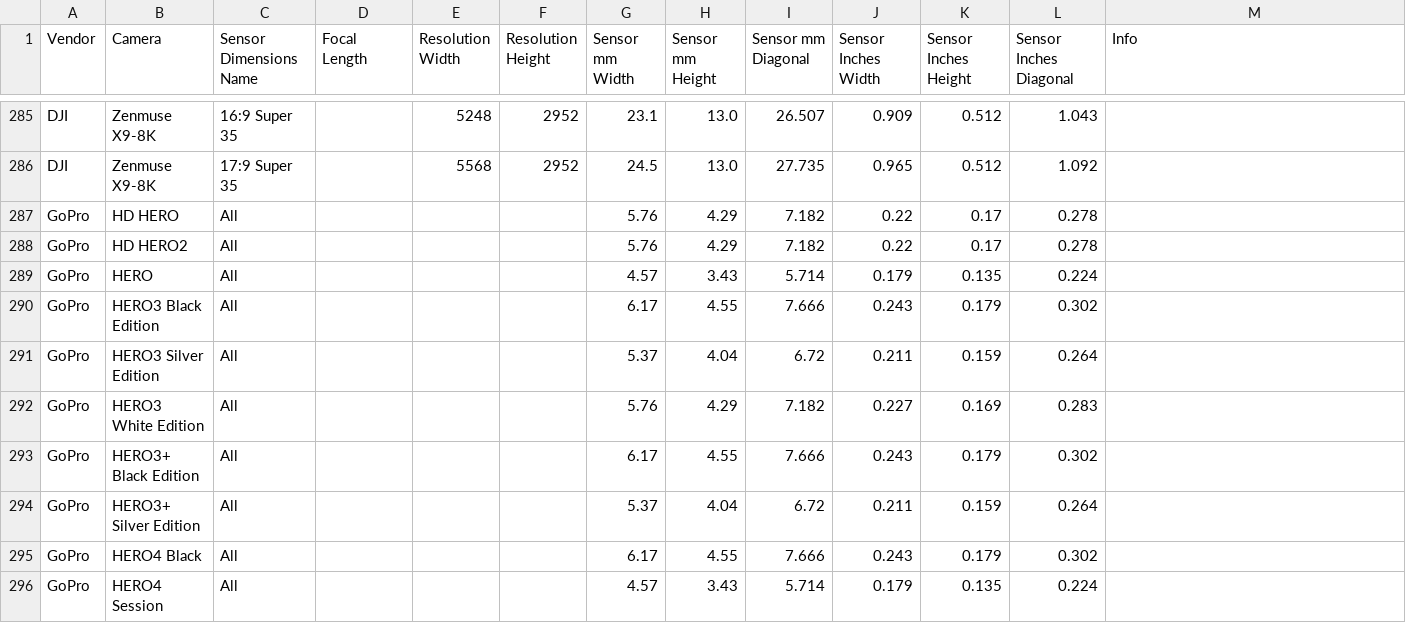
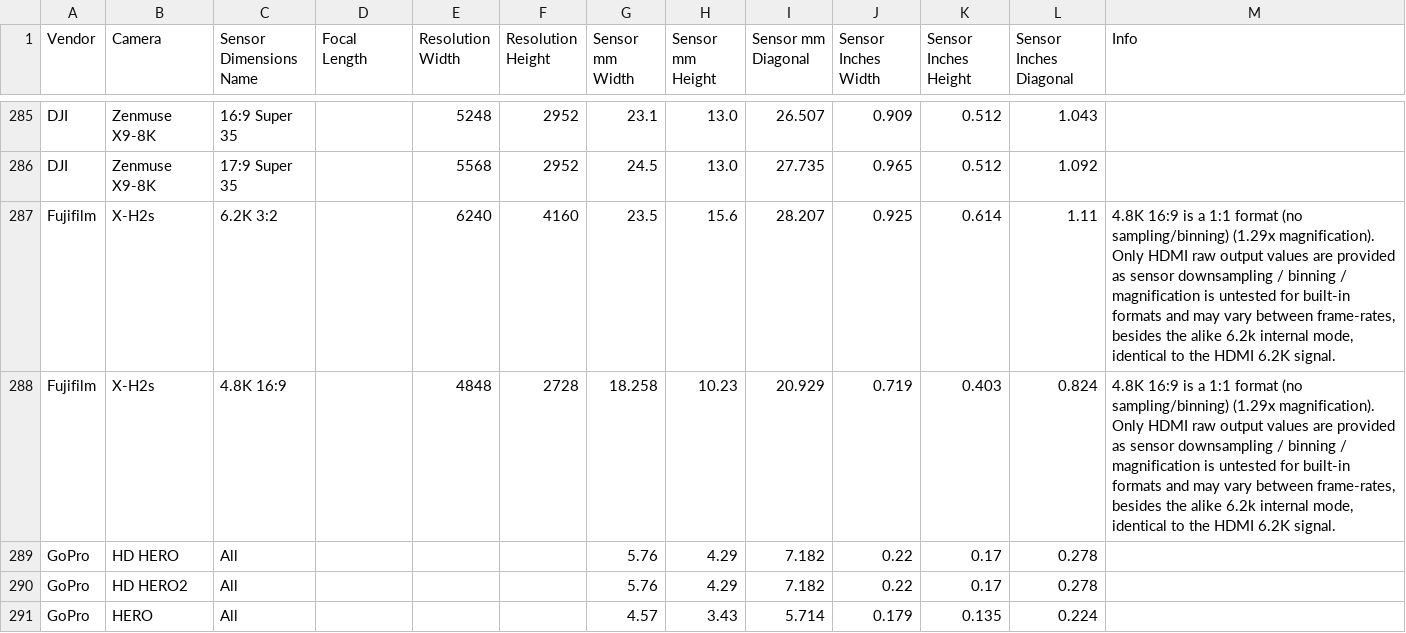
Before and after one commit to EmberLightVFX/Camera-Sensor-Database, a CSV file: data/sensors.csv, drawn as a sheet; only a part is shown, gaps mark what is left out; the shorter side is filled out with more unchanged rows; the diff names each change by its address in the sheet, - before the commit and + after, or states it on an @@ line.

```diff
--- a/data/sensors.csv
+++ b/data/sensors.csv
+row 287: Fujifilm | X-H2s | 6.2K 3:2 |  | 6240 | 4160 | 23.5 | 15.6 | 28.207 | 0.925 | 0.614 | 1.11 | 4.8K 16:9 is a 1:1 format (no sampling/binning) (1.29x magnification). Only HDMI raw output values are provided as sensor downsampling / binning / magnification is untested for built-in formats and may vary between frame-rates, besides the alike 6.2k internal mode, identical to the HDMI 6.2K signal.
+row 288: Fujifilm | X-H2s | 4.8K 16:9 |  | 4848 | 2728 | 18.258 | 10.23 | 20.929 | 0.719 | 0.403 | 0.824 | 4.8K 16:9 is a 1:1 format (no sampling/binning) (1.29x magnification). Only HDMI raw output values are provided as sensor downsampling / binning / magnification is untested for built-in formats and may vary between frame-rates, besides the alike 6.2k internal mode, identical to the HDMI 6.2K signal.
```
Also changed, not shown: 5 other files.
